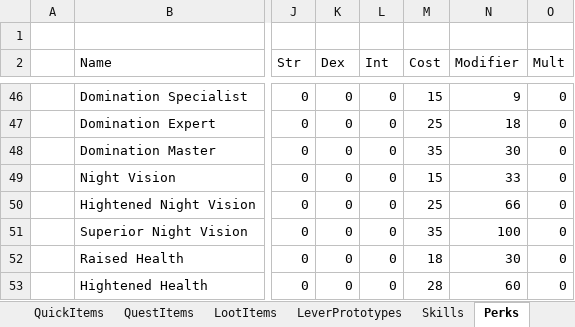
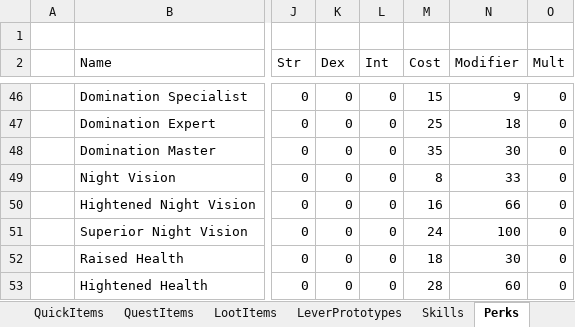
Before and after one commit to Kyr4l/ei-universal-mod, an Excel workbook: resources/xlsx/databaselmp.xlsx, sheet Perks, drawn as a sheet; only a part is shown, gaps mark what is left out; values as stored, in another font and other column widths than the file's, no borders; the diff covers the shown part only; the diff names each change by its address in the sheet, - before the commit and + after, or states it on an @@ line.

Commit message:
lowered cost of all weapon perks reduced cost of night vision perk running costs even less mana

```diff
--- a/resources/xlsx/databaselmp.xlsx (sheet Perks)
+++ b/resources/xlsx/databaselmp.xlsx (sheet Perks)
-M49 (Cost): 15
+M49 (Cost): 8
-M50 (Cost): 25
+M50 (Cost): 16
-M51 (Cost): 35
+M51 (Cost): 24
```
Also changed, not shown: 21 edited cells elsewhere in this sheet, sheet Materials, 3 other files.
